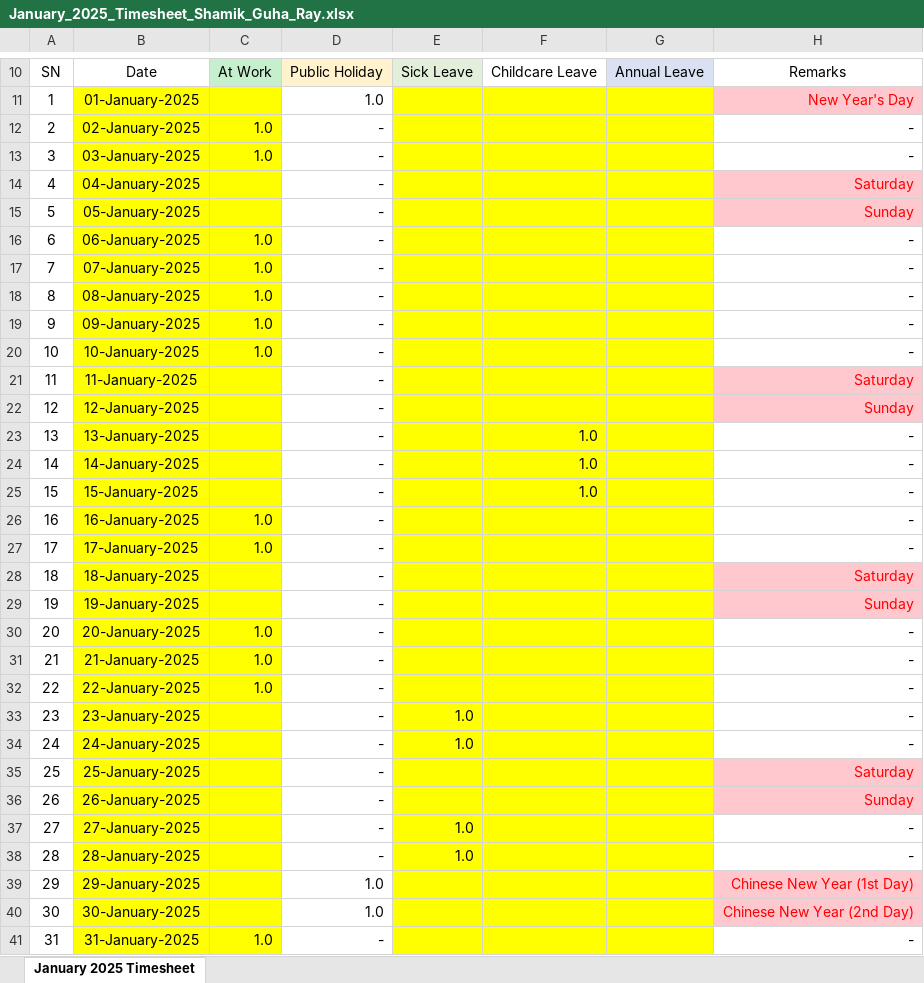
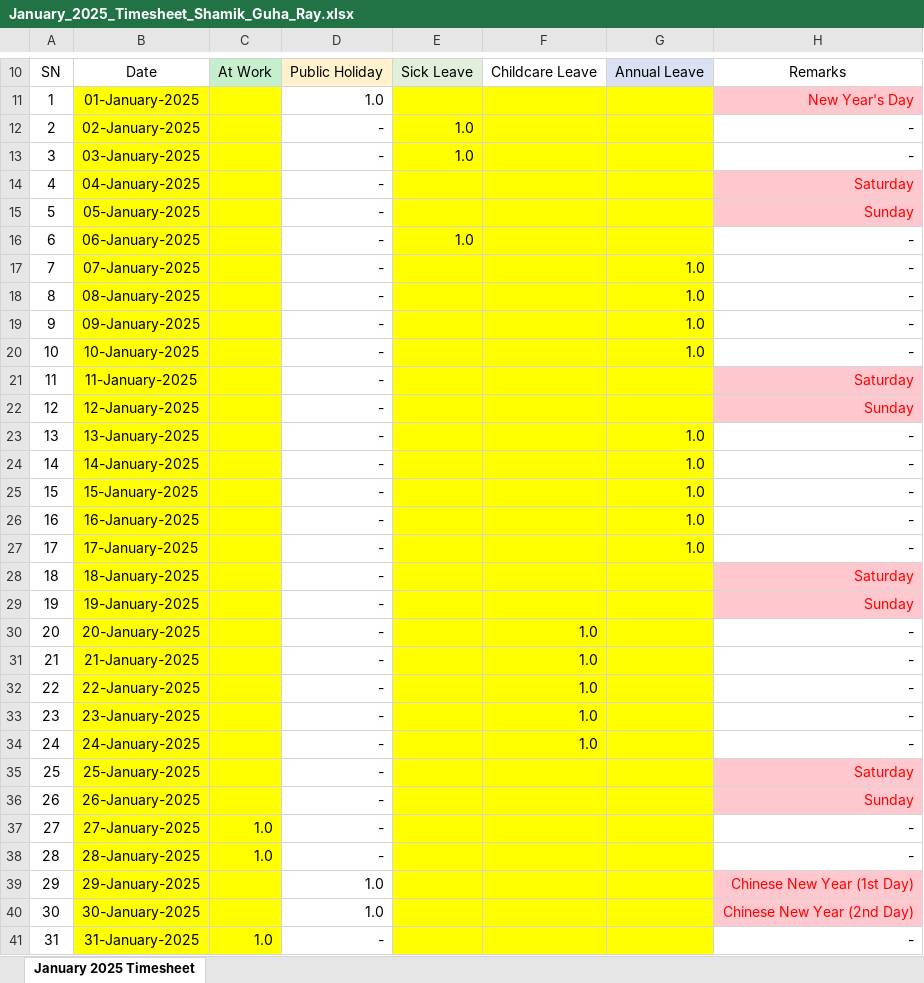
Before and after one commit to guharayshamik/atTimesheetBot, an Excel workbook: generated_timesheets/January_2025_Timesheet_Shamik_Guha_Ray.xlsx, sheet January 2025 Timesheet, drawn as a sheet; only a part is shown, gaps mark what is left out; values as stored, in another font and other column widths than the file's, no borders; the diff covers the shown part only; the diff names each change by its address in the sheet, - before the commit and + after, or states it on an @@ line.

```diff
--- a/generated_timesheets/January_2025_Timesheet_Shamik_Guha_Ray.xlsx (sheet January 2025 Timesheet)
+++ b/generated_timesheets/January_2025_Timesheet_Shamik_Guha_Ray.xlsx (sheet January 2025 Timesheet)
-C12:C13: 1.0
+C12:C13: (empty)
-E12:E13: (empty)
+E12:E13: 1.0
-C16:C20: 1.0
+C16:C20: (empty)
-E16: (empty)
+E16: 1.0
-G17:G20: (empty)
+G17:G20: 1.0
-F23:F25: 1.0
+F23:F25: (empty)
-G23:G27: (empty)
+G23:G27: 1.0
-C26:C27: 1.0
+C26:C27: (empty)
-C30:C32: 1.0
+C30:C32: (empty)
-F30:F34: (empty)
+F30:F34: 1.0
-E33:E34: 1.0
+E33:E34: (empty)
-C37:C38: (empty)
+C37:C38: 1.0
-E37:E38: 1.0
+E37:E38: (empty)
```
Also changed, not shown: 4 edited cells elsewhere in this sheet, 1 other file.
